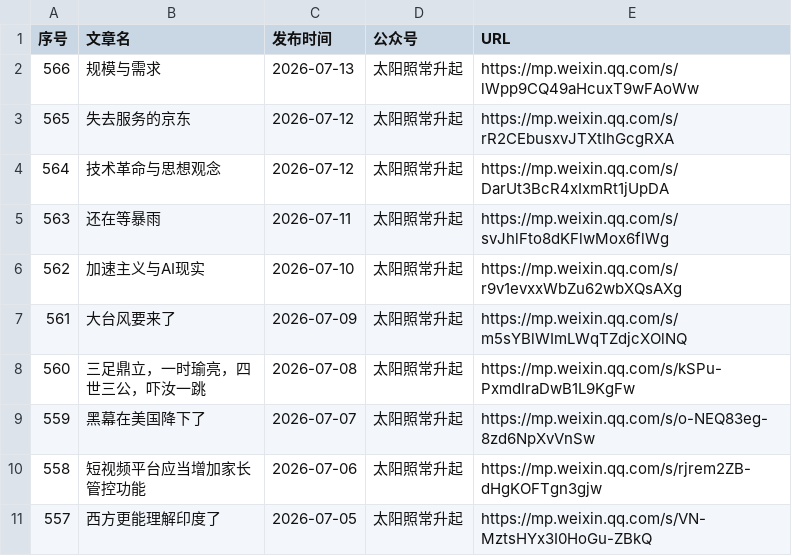
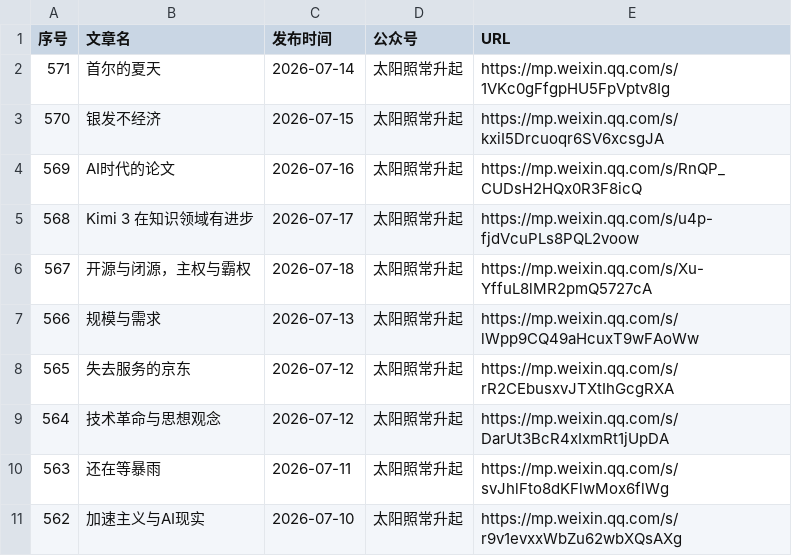
Before and after one commit to 531014023/Backup-of-articles-from-the-The-Sun-Also-Rises-WeChat-official-account, a CSV file: articles_with_publish_date.csv, drawn as a sheet; only a part is shown; the shorter side is filled out with more unchanged rows; the diff names each change by its address in the sheet, - before the commit and + after, or states it on an @@ line.

Commit message:
feat: 添加微信文章 2026-07-18 开源与闭源，主权与霸权

```diff
--- a/articles_with_publish_date.csv
+++ b/articles_with_publish_date.csv
+row 2: 571 | 首尔的夏天 | 2026-07-14 | 太阳照常升起 | https://mp.weixin.qq.com/s/1VKc0gFfgpHU5FpVptv8Ig
+row 3: 570 | 银发不经济 | 2026-07-15 | 太阳照常升起 | https://mp.weixin.qq.com/s/kxiI5Drcuoqr6SV6xcsgJA
+row 4: 569 | AI时代的论文 | 2026-07-16 | 太阳照常升起 | https://mp.weixin.qq.com/s/RnQP_CUDsH2HQx0R3F8icQ
+row 5: 568 | Kimi 3 在知识领域有进步 | 2026-07-17 | 太阳照常升起 | https://mp.weixin.qq.com/s/u4p-fjdVcuPLs8PQL2voow
+row 6: 567 | 开源与闭源，主权与霸权 | 2026-07-18 | 太阳照常升起 | https://mp.weixin.qq.com/s/Xu-YffuL8lMR2pmQ5727cA
```
Also changed, not shown: 16 other files.
